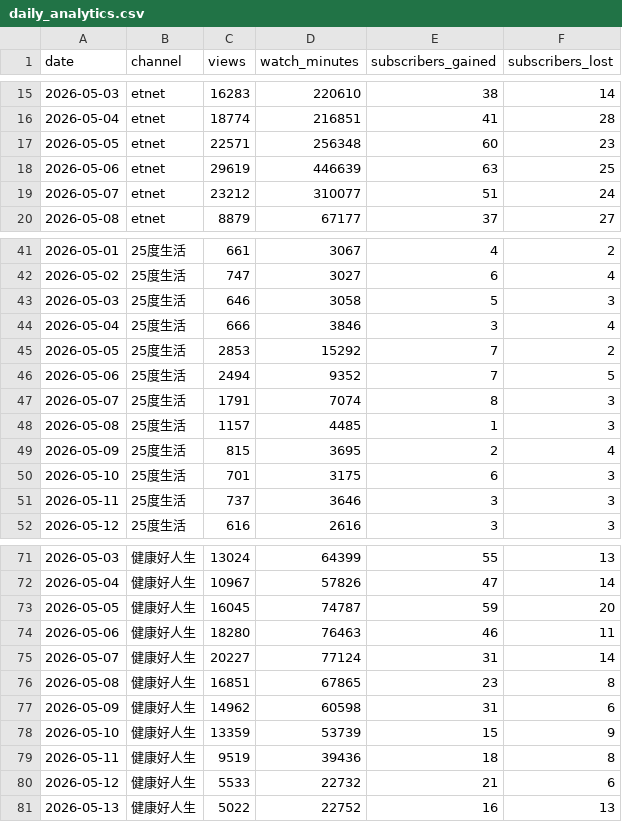
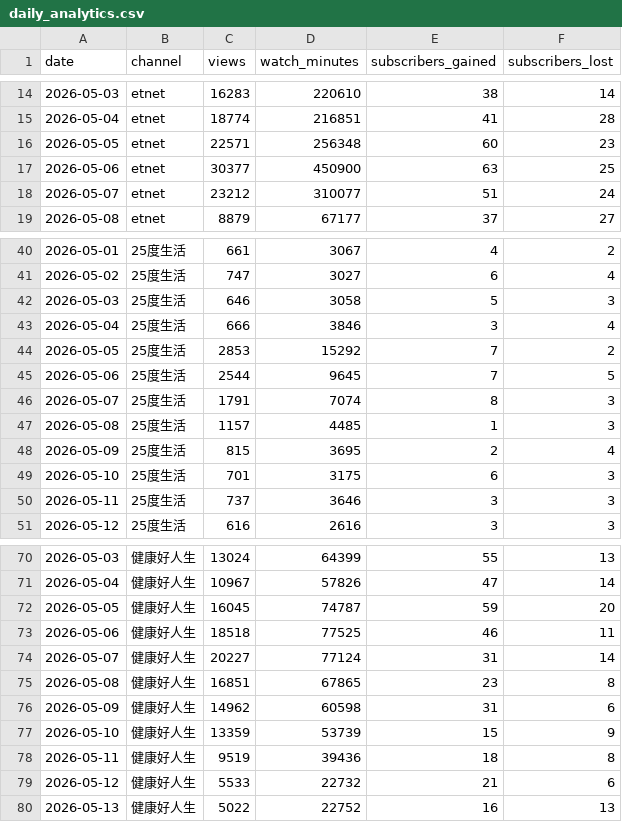
Before and after one commit to nevertryneverknow/etnet-youtube-dashboard, a CSV file: data/daily_analytics.csv, drawn as a sheet; only a part is shown, gaps mark what is left out; the diff covers the shown part only.

```diff
--- a/data/daily_analytics.csv
+++ b/data/daily_analytics.csv
@@ -17,3 +16,3 @@ date,channel,views,watch_minutes,subscribers_gained,subscribers_lost
 2026-05-05,etnet,22571,256348,60,23
-2026-05-06,etnet,29619,446639,63,25
+2026-05-06,etnet,30377,450900,63,25
 2026-05-07,etnet,23212,310077,51,24
@@ -45,3 +44,3 @@ date,channel,views,watch_minutes,subscribers_gained,subscribers_lost
 2026-05-05,25度生活,2853,15292,7,2
-2026-05-06,25度生活,2494,9352,7,5
+2026-05-06,25度生活,2544,9645,7,5
 2026-05-07,25度生活,1791,7074,8,3
@@ -73,3 +72,3 @@ date,channel,views,watch_minutes,subscribers_gained,subscribers_lost
 2026-05-05,健康好人生,16045,74787,59,20
-2026-05-06,健康好人生,18280,76463,46,11
+2026-05-06,健康好人生,18518,77525,46,11
 2026-05-07,健康好人生,20227,77124,31,14
```
Also changed, not shown: 3 added rows, 3 removed rows and 6 edited cells elsewhere in this file.
